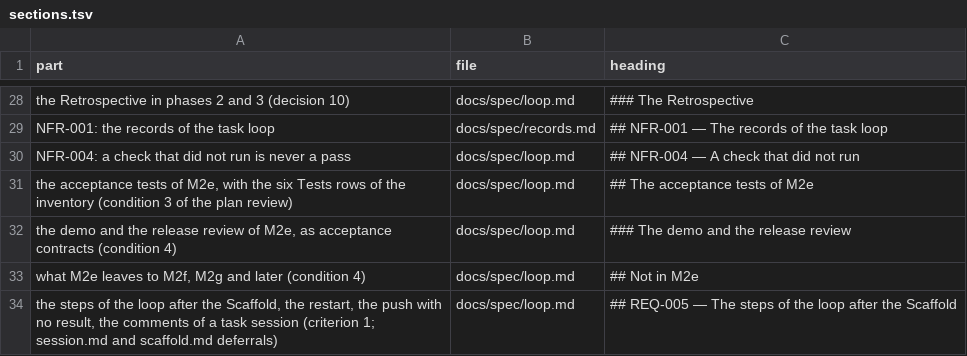
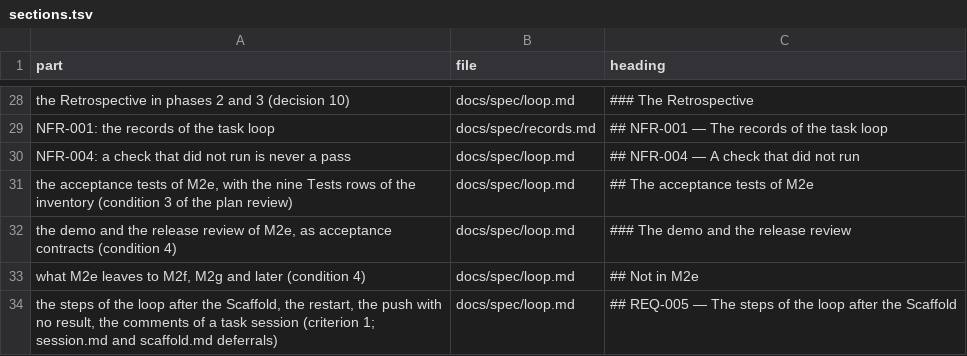
Before and after one commit to pharzam/layup, a TSV file: runs/T-xs4y/sections.tsv, drawn as a sheet; only a part is shown, gaps mark what is left out.

```diff
--- a/runs/T-xs4y/sections.tsv
+++ b/runs/T-xs4y/sections.tsv
@@ -30,3 +30,3 @@ NFR-001: the records of the task loop	docs/spec/records.md	## NFR-001 — The re
 NFR-004: a check that did not run is never a pass	docs/spec/loop.md	## NFR-004 — A check that did not run
-the acceptance tests of M2e, with the six Tests rows of the inventory (condition 3 of the plan review)	docs/spec/loop.md	## The acceptance tests of M2e
+the acceptance tests of M2e, with the nine Tests rows of the inventory (condition 3 of the plan review)	docs/spec/loop.md	## The acceptance tests of M2e
 the demo and the release review of M2e, as acceptance contracts (condition 4)	docs/spec/loop.md	### The demo and the release review
```
Also changed, not shown: docs/setup/open-gaps.tsv, 8 other files.
